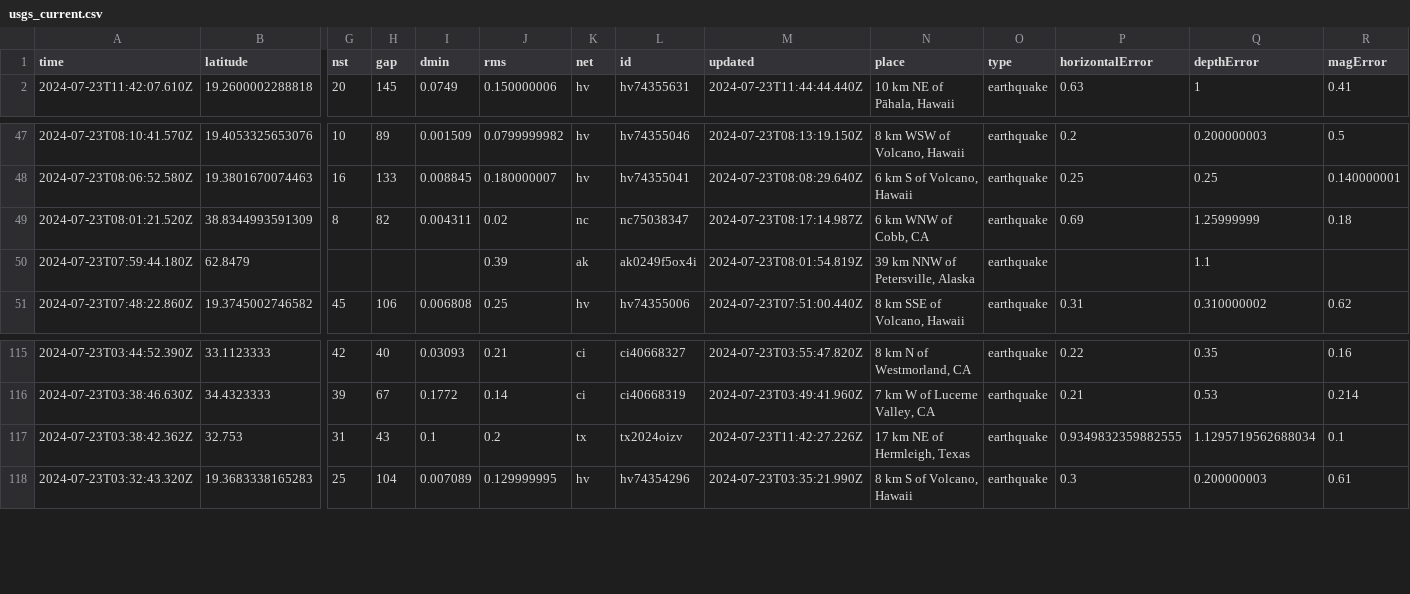
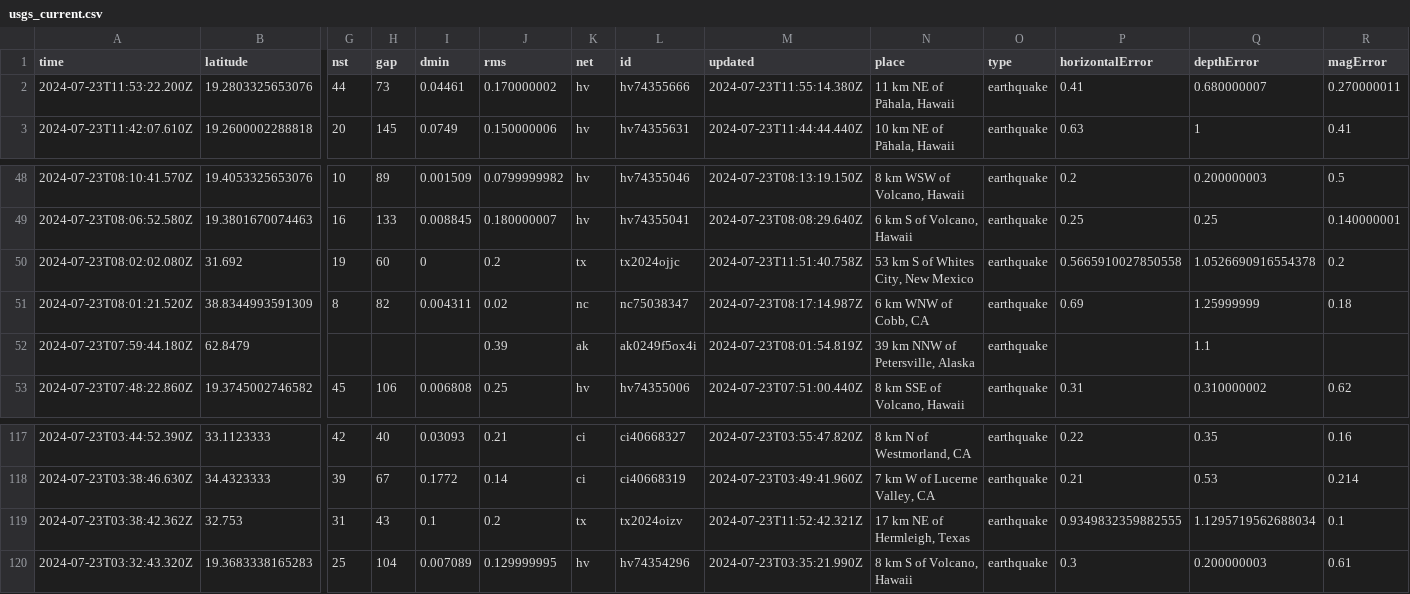
Before and after one commit to abhjtbhrli/nicar22-github-actions, a CSV file: usgs_current.csv, drawn as a sheet; only a part is shown, gaps mark what is left out; addresses are those after the commit; rows hold the shown columns only; the diff names each change by its address in the sheet, - before the commit and + after, or states it on an @@ line.

```diff
--- a/usgs_current.csv
+++ b/usgs_current.csv
+row 2: 2024-07-23T11:53:22.200Z | 19.2803325653076 | 44 | 73 | 0.04461 | 0.170000002 | hv | hv74355666 | 2024-07-23T11:55:14.380Z | 11 km NE of Pāhala, Hawaii | earthquake | 0.41 | 0.680000007 | 0.270000011
+row 50: 2024-07-23T08:02:02.080Z | 31.692 | 19 | 60 | 0 | 0.2 | tx | tx2024ojjc | 2024-07-23T11:51:40.758Z | 53 km S of Whites City, New Mexico | earthquake | 0.5665910027850558 | 1.0526690916554378 | 0.2
-M119 (updated): 2024-07-23T11:42:27.226Z
+M119 (updated): 2024-07-23T11:52:42.321Z
```
Also changed, not shown: usgs_main.csv.
